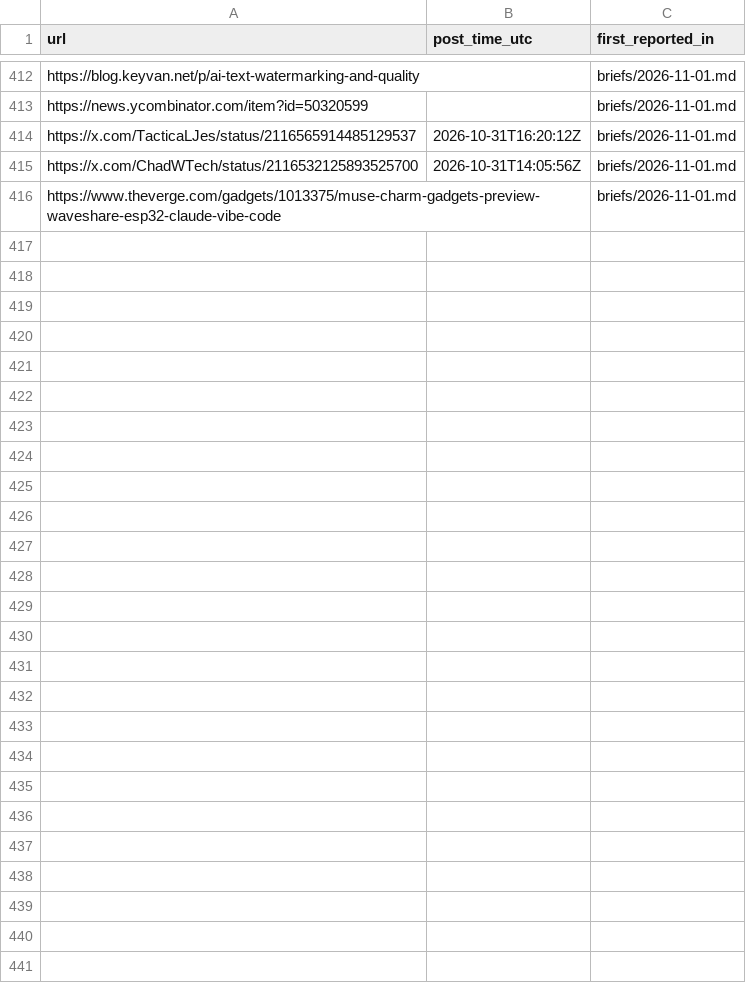
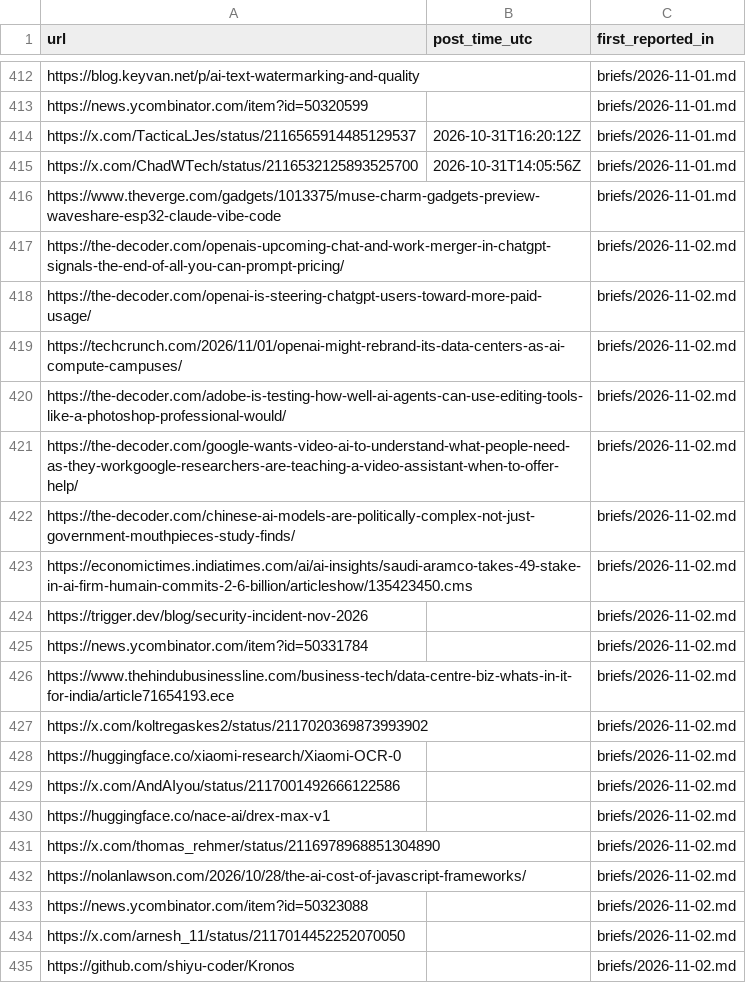
Before and after one commit to nihalnihalani/new-stuff, a CSV file: seen_log.csv, drawn as a sheet; only a part is shown, gaps mark what is left out; the diff covers the shown part only; the diff names each change by its address in the sheet, - before the commit and + after, or states it on an @@ line.

```diff
--- a/seen_log.csv
+++ b/seen_log.csv
+row 417: https://the-decoder.com/openais-upcoming-chat-and-work-merger-in-chatgpt-signals-the-end-of-all-you-can-prompt-pricing/ |  | briefs/2026-11-02.md
+row 418: https://the-decoder.com/openai-is-steering-chatgpt-users-toward-more-paid-usage/ |  | briefs/2026-11-02.md
+row 419: https://techcrunch.com/2026/11/01/openai-might-rebrand-its-data-centers-as-ai-compute-campuses/ |  | briefs/2026-11-02.md
+row 420: https://the-decoder.com/adobe-is-testing-how-well-ai-agents-can-use-editing-tools-like-a-photoshop-professional-would/ |  | briefs/2026-11-02.md
+row 421: https://the-decoder.com/google-wants-video-ai-to-understand-what-people-need-as-they-workgoogle-researchers-are-teaching-a-video-assistant-when-to-offer-help/ |  | briefs/2026-11-02.md
+row 422: https://the-decoder.com/chinese-ai-models-are-politically-complex-not-just-government-mouthpieces-study-finds/ |  | briefs/2026-11-02.md
+row 423: https://economictimes.indiatimes.com/ai/ai-insights/saudi-aramco-takes-49-stake-in-ai-firm-humain-commits-2-6-billion/articleshow/135423450.cms |  | briefs/2026-11-02.md
+row 424: https://trigger.dev/blog/security-incident-nov-2026 |  | briefs/2026-11-02.md
+row 425: https://news.ycombinator.com/item?id=50331784 |  | briefs/2026-11-02.md
+row 426: https://www.thehindubusinessline.com/business-tech/data-centre-biz-whats-in-it-for-india/article71654193.ece |  | briefs/2026-11-02.md
+row 427: https://x.com/koltregaskes2/status/2117020369873993902 |  | briefs/2026-11-02.md
+row 428: https://huggingface.co/xiaomi-research/Xiaomi-OCR-0 |  | briefs/2026-11-02.md
+row 429: https://x.com/AndAIyou/status/2117001492666122586 |  | briefs/2026-11-02.md
+row 430: https://huggingface.co/nace-ai/drex-max-v1 |  | briefs/2026-11-02.md
+row 431: https://x.com/thomas_rehmer/status/2116978968851304890 |  | briefs/2026-11-02.md
+row 432: https://nolanlawson.com/2026/10/28/the-ai-cost-of-javascript-frameworks/ |  | briefs/2026-11-02.md
+row 433: https://news.ycombinator.com/item?id=50323088 |  | briefs/2026-11-02.md
+row 434: https://x.com/arnesh_11/status/2117014452252070050 |  | briefs/2026-11-02.md
+row 435: https://github.com/shiyu-coder/Kronos |  | briefs/2026-11-02.md
```
Also changed, not shown: 40 added rows elsewhere in this file, 2 other files.
